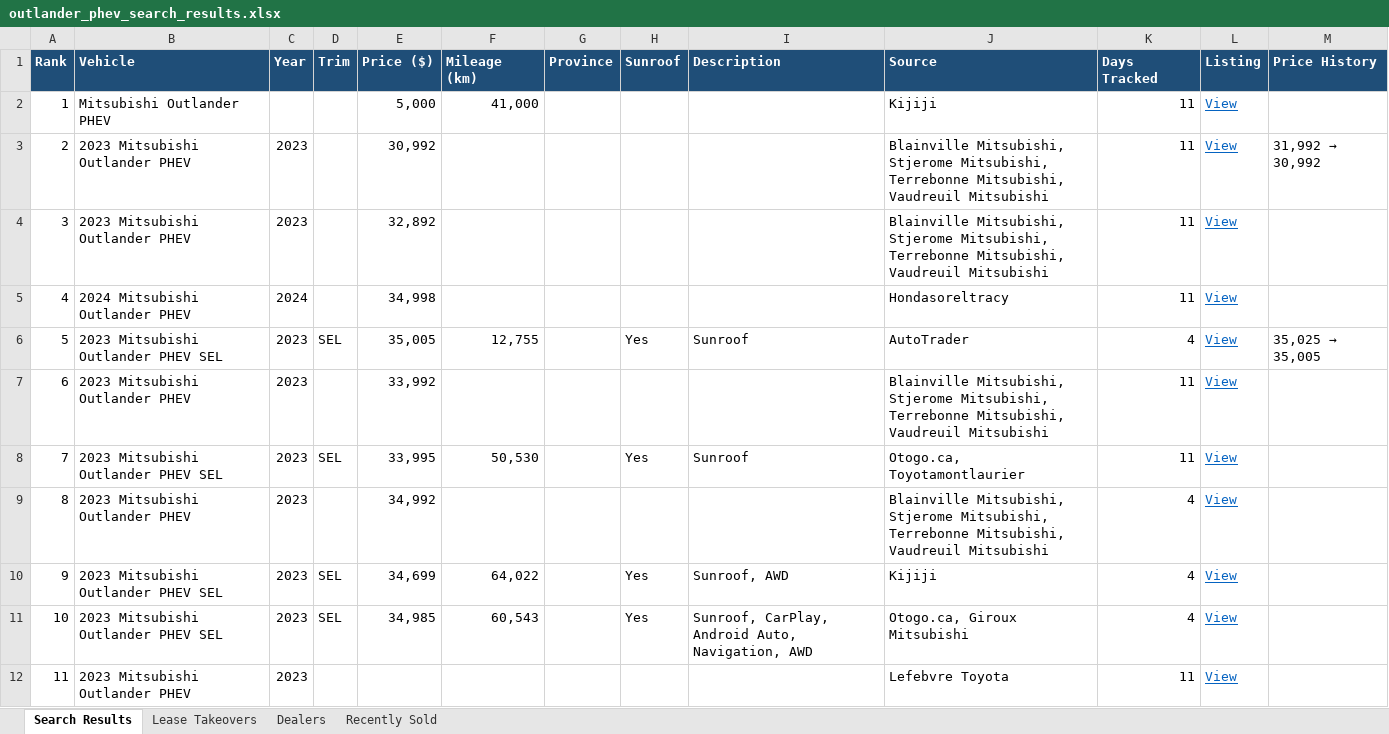
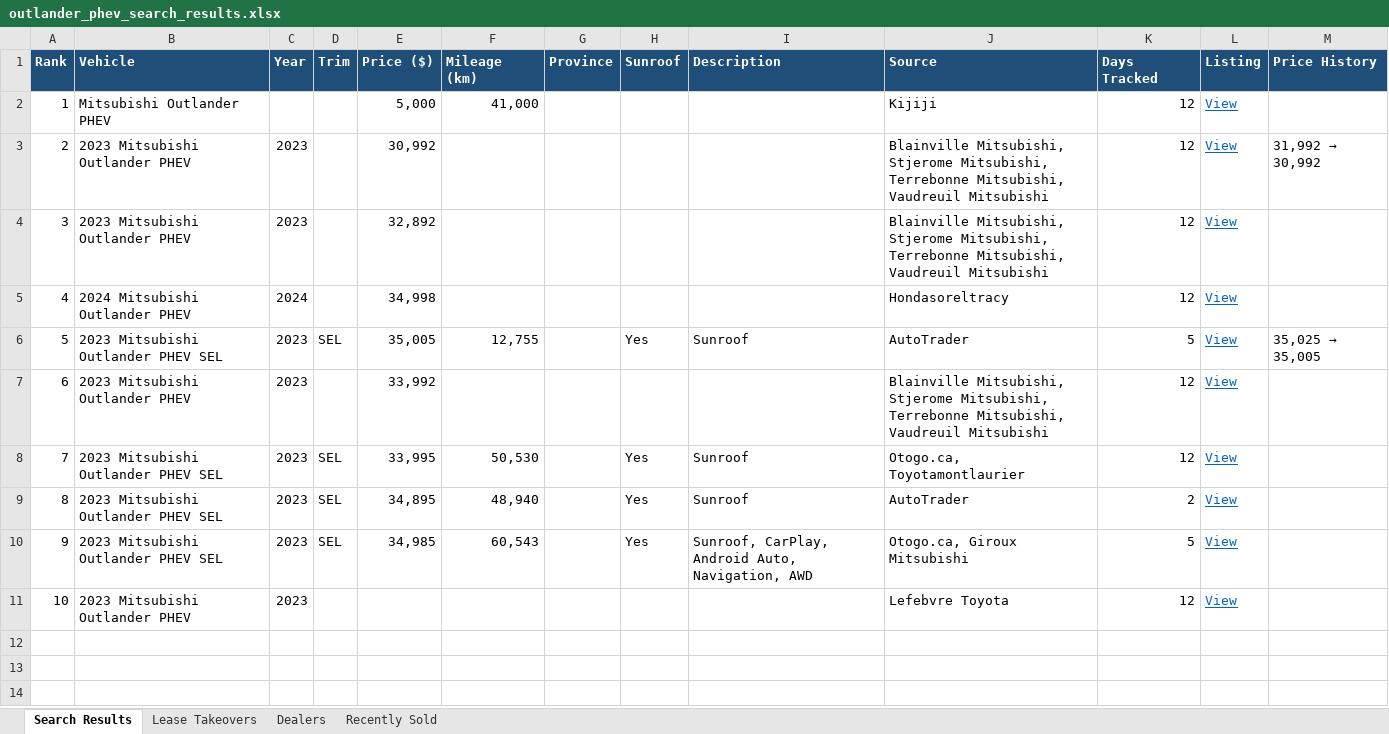
Before and after one commit to mdnaseershah/phev-rav4-search, an Excel workbook: outlander_phev_search_results.xlsx, sheet Search Results, drawn as a sheet; values as stored, in another font and other column widths than the file's, no borders; removed rows and columns are numbered as before the commit, all else as after; the diff names each change by its address in the sheet, - before the commit and + after, or states it on an @@ line.

```diff
--- a/outlander_phev_search_results.xlsx (sheet Search Results)
+++ b/outlander_phev_search_results.xlsx (sheet Search Results)
-K2:K5 (Days Tracked): 11
+K2:K5 (Days Tracked): 12
-K6 (Days Tracked): 4
+K6 (Days Tracked): 5
-K7:K8 (Days Tracked): 11
+K7:K8 (Days Tracked): 12
-row 9: 8 | 2023 Mitsubishi Outlander PHEV | 2023 |  | 34,992 |  |  |  |  | Blainville Mitsubishi, Stjerome Mitsubishi, Terrebonne Mitsubishi, Vaudreuil Mitsubishi | 4 | View
@@ column A (Rank) renumbered from row 9 down @@
-E9 (Price ($)): 34,699
+E9 (Price ($)): 34,895
-F9 (Mileage (km)): 64,022
+F9 (Mileage (km)): 48,940
-I9 (Description): Sunroof, AWD
+I9 (Description): Sunroof
-J9 (Source): Kijiji
+J9 (Source): AutoTrader
-K9 (Days Tracked): 4
+K9 (Days Tracked): 2
-K10 (Days Tracked): 4
+K10 (Days Tracked): 5
-K11 (Days Tracked): 11
+K11 (Days Tracked): 12
```
Also changed, not shown: sheet Recently Sold, 3 other files.
